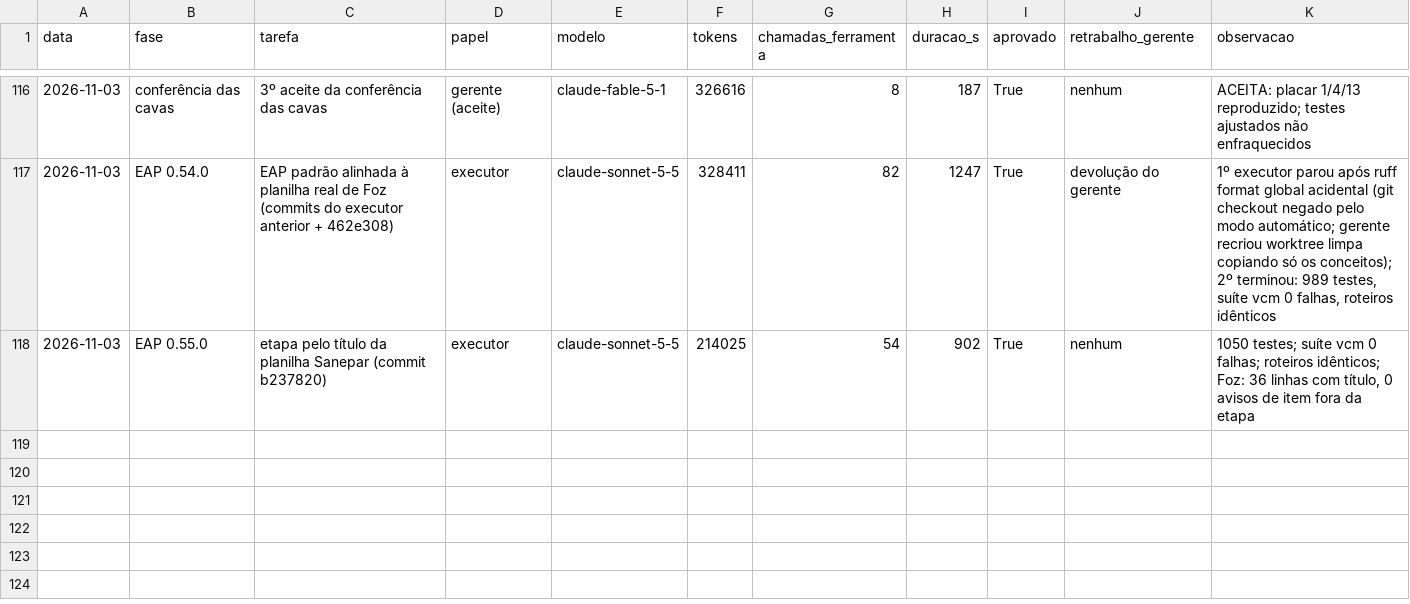
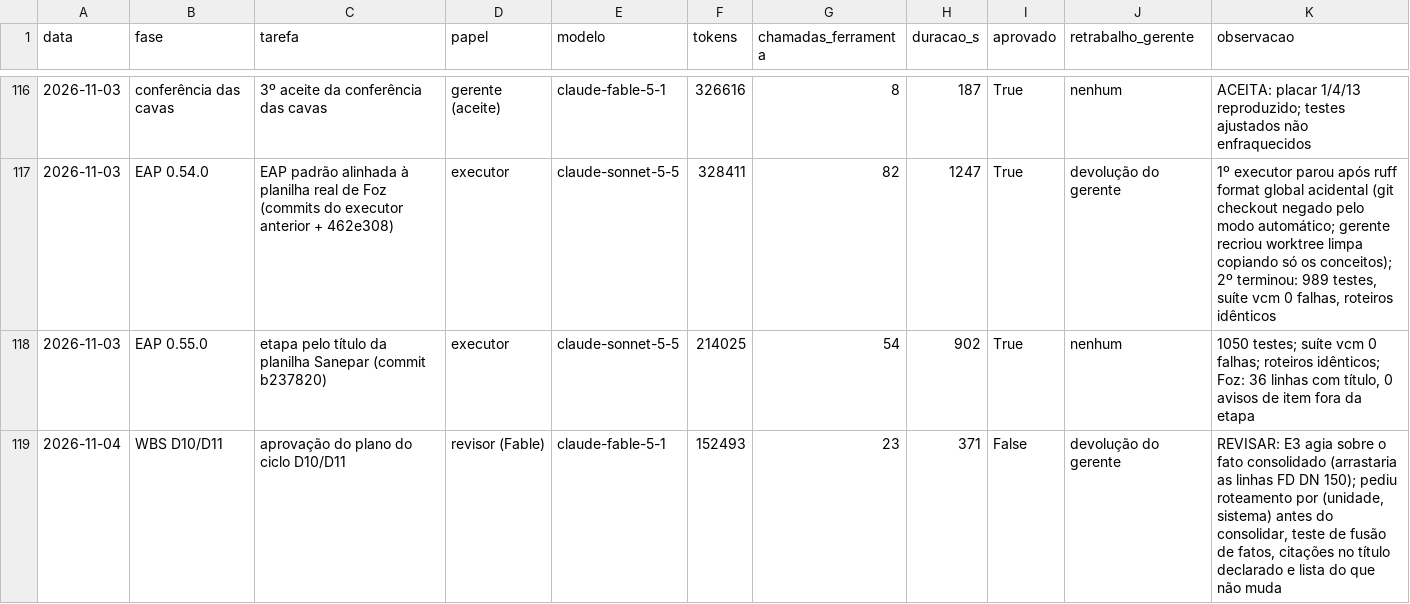
Before and after one commit to CAIOZANETTI/projetos_em_camadas, a CSV file: results/agentes/execucoes.csv, drawn as a sheet; only a part is shown, gaps mark what is left out; the diff names each change by its address in the sheet, - before the commit and + after, or states it on an @@ line.

```diff
--- a/results/agentes/execucoes.csv
+++ b/results/agentes/execucoes.csv
+row 119: 2026-11-04 | WBS D10/D11 | aprovação do plano do ciclo D10/D11 | revisor (Fable) | claude-fable-5-1 | 152493 | 23 | 371 | False | devolução do gerente | REVISAR: E3 agia sobre o fato consolidado (arrastaria as linhas FD DN 150); pediu roteamento por (unidade, sistema) antes do consolidar, teste de fusão de fatos, citações no título declarado e lista do que não muda
```
Also changed, not shown: 2 other files.
